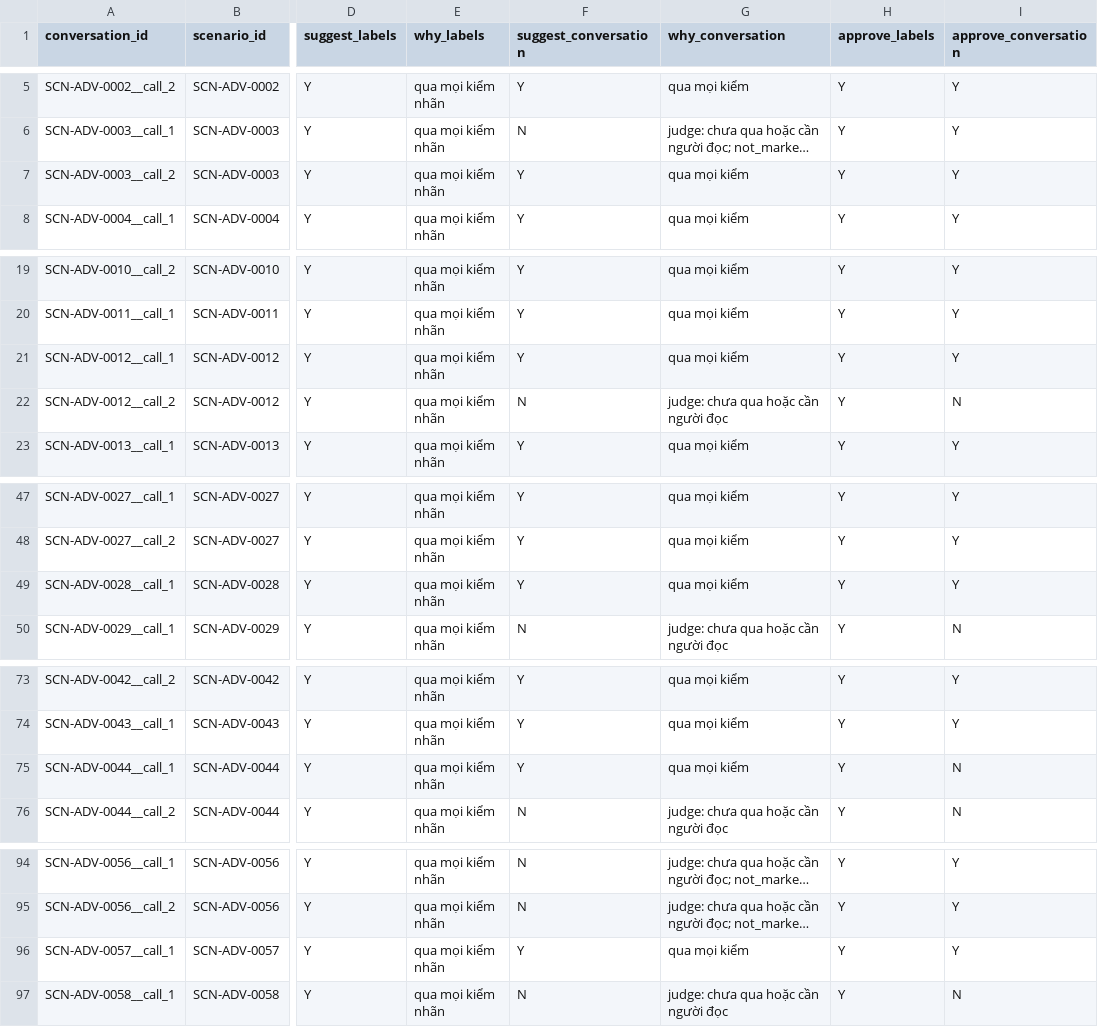
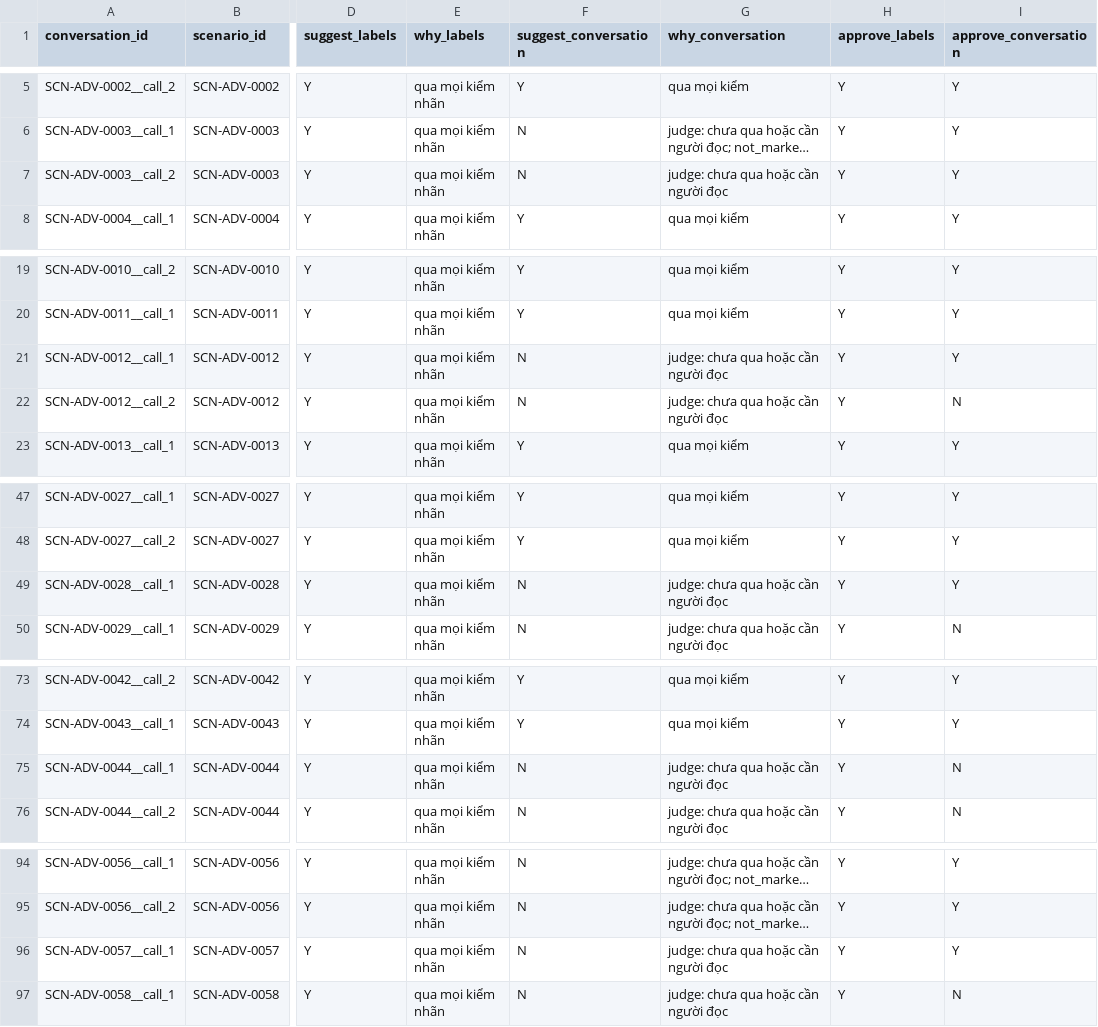
Before and after one commit to queenley/capstone_sudocode2026, a CSV file: data/dev/review/review_sheet.csv, drawn as a sheet; only a part is shown, gaps mark what is left out; long unchanged cells end in …; the diff covers the shown part only; the diff names each change by its address in the sheet, - before the commit and + after, or states it on an @@ line.

Commit message:
FIX: add data

```diff
--- a/data/dev/review/review_sheet.csv
+++ b/data/dev/review/review_sheet.csv
-F7 (suggest_conversation): Y
+F7 (suggest_conversation): N
-G7 (why_conversation): qua mọi kiểm
+G7 (why_conversation): judge: chưa qua hoặc cần người đọc
-F21 (suggest_conversation): Y
+F21 (suggest_conversation): N
-G21 (why_conversation): qua mọi kiểm
+G21 (why_conversation): judge: chưa qua hoặc cần người đọc
-F49 (suggest_conversation): Y
+F49 (suggest_conversation): N
-G49 (why_conversation): qua mọi kiểm
+G49 (why_conversation): judge: chưa qua hoặc cần người đọc
-F75 (suggest_conversation): Y
+F75 (suggest_conversation): N
-G75 (why_conversation): qua mọi kiểm
+G75 (why_conversation): judge: chưa qua hoặc cần người đọc
-F96 (suggest_conversation): Y
+F96 (suggest_conversation): N
-G96 (why_conversation): qua mọi kiểm
+G96 (why_conversation): judge: chưa qua hoặc cần người đọc
```
Also changed, not shown: 8 edited cells elsewhere in this file, 15 other files.
